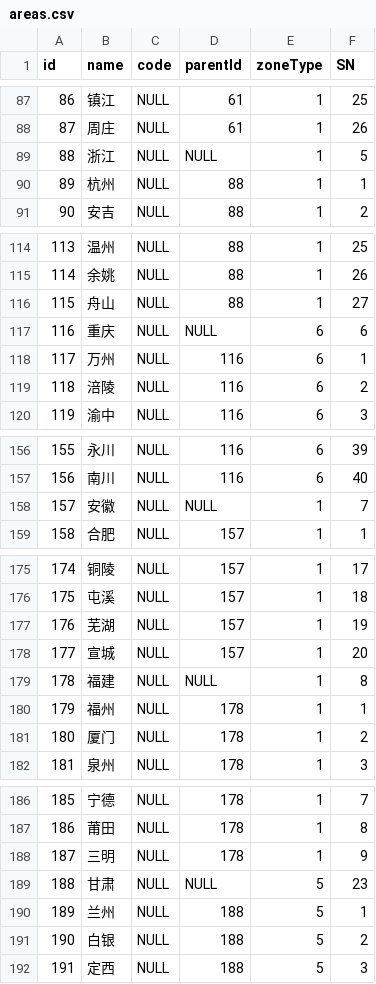
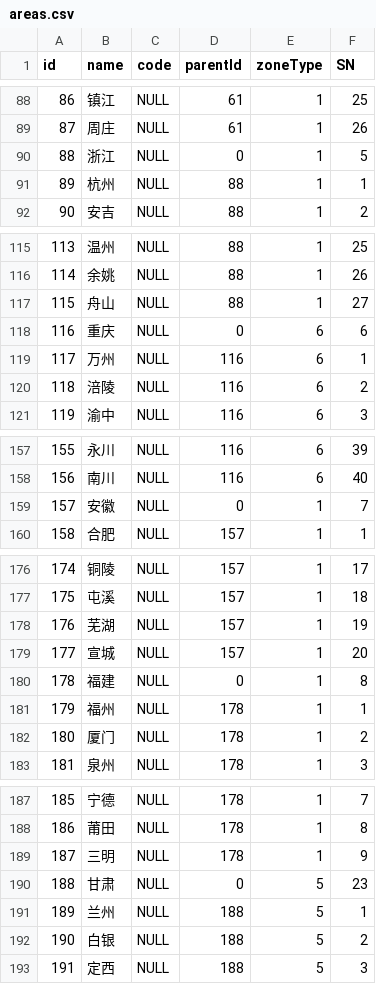
Before and after one commit to JinKunChen/xdemo, a CSV file: mcc/src/main/resources/config/liquibase/areas.csv, drawn as a sheet; only a part is shown, gaps mark what is left out; the diff covers the shown part only.

```diff
--- a/mcc/src/main/resources/config/liquibase/areas.csv
+++ b/mcc/src/main/resources/config/liquibase/areas.csv
@@ -88,3 +89,3 @@ id;name;code;parentId;zoneType;SN
 87;周庄;NULL;61;1;26
-88;浙江;NULL;NULL;1;5
+88;浙江;NULL;0;1;5
 89;杭州;NULL;88;1;1
@@ -116,3 +117,3 @@ id;name;code;parentId;zoneType;SN
 115;舟山;NULL;88;1;27
-116;重庆;NULL;NULL;6;6
+116;重庆;NULL;0;6;6
 117;万州;NULL;116;6;1
@@ -157,3 +158,3 @@ id;name;code;parentId;zoneType;SN
 156;南川;NULL;116;6;40
-157;安徽;NULL;NULL;1;7
+157;安徽;NULL;0;1;7
 158;合肥;NULL;157;1;1
@@ -178,3 +179,3 @@ id;name;code;parentId;zoneType;SN
 177;宣城;NULL;157;1;20
-178;福建;NULL;NULL;1;8
+178;福建;NULL;0;1;8
 179;福州;NULL;178;1;1
@@ -188,3 +189,3 @@ id;name;code;parentId;zoneType;SN
 187;三明;NULL;178;1;9
-188;甘肃;NULL;NULL;5;23
+188;甘肃;NULL;0;5;23
 189;兰州;NULL;188;5;1
```
Also changed, not shown: 1 added row and 18 edited cells elsewhere in this file, mcc/src/main/resources/config/liquibase/menus.csv, 9 other files.
